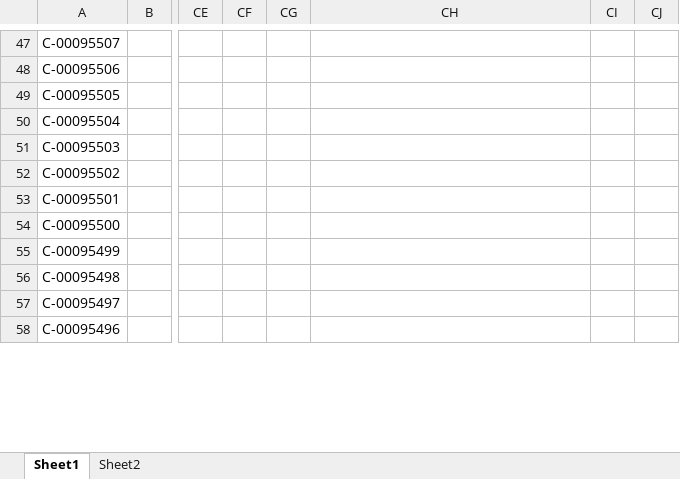
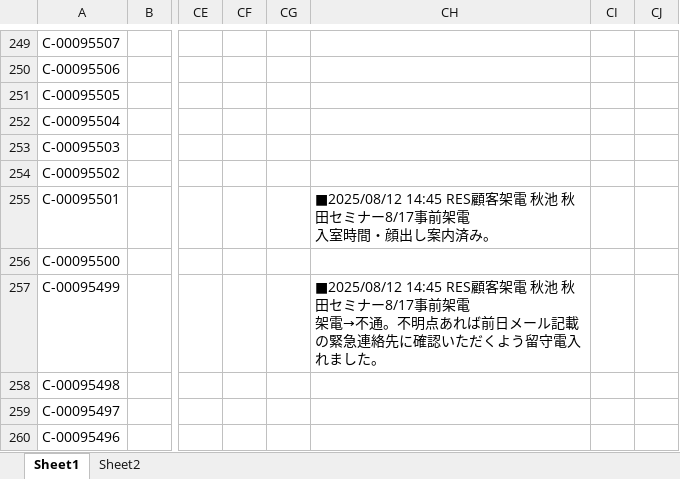
Before and after one commit to resazm/RES, an Excel workbook: 顧客DB.xlsx, sheet Sheet1, drawn as a sheet; only a part is shown, gaps mark what is left out; values as stored, in another font and other column widths than the file's, no borders; addresses are those after the commit; ↵ is a line break in a cell; the diff covers the shown part only; the diff names each change by its address in the sheet, - before the commit and + after, or states it on an @@ line.

```diff
--- a/顧客DB.xlsx (sheet Sheet1)
+++ b/顧客DB.xlsx (sheet Sheet1)
-CH255: (empty)
+CH255: ■2025/08/12 14:45 RES顧客架電 秋池 秋田セミナー8/17事前架電 ↵ 入室時間・顔出し案内済み。
-CH257: (empty)
+CH257: ■2025/08/12 14:45 RES顧客架電 秋池 秋田セミナー8/17事前架電 ↵ 架電→不通。不明点あれば前日メール記載の緊急連絡先に確認いただくよう留守電入れました。
```
Also changed, not shown: 202 added rows and 152 edited cells elsewhere in this sheet, ジオコーディング.xlsx, 1 other file.
